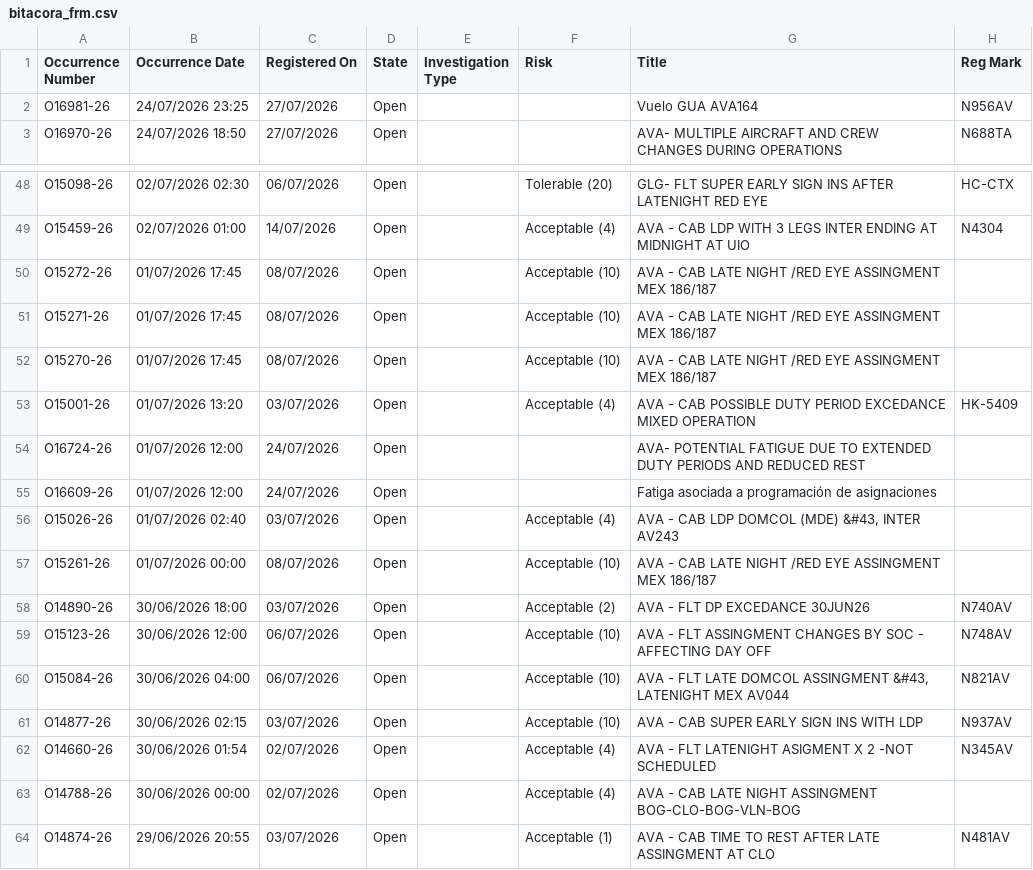
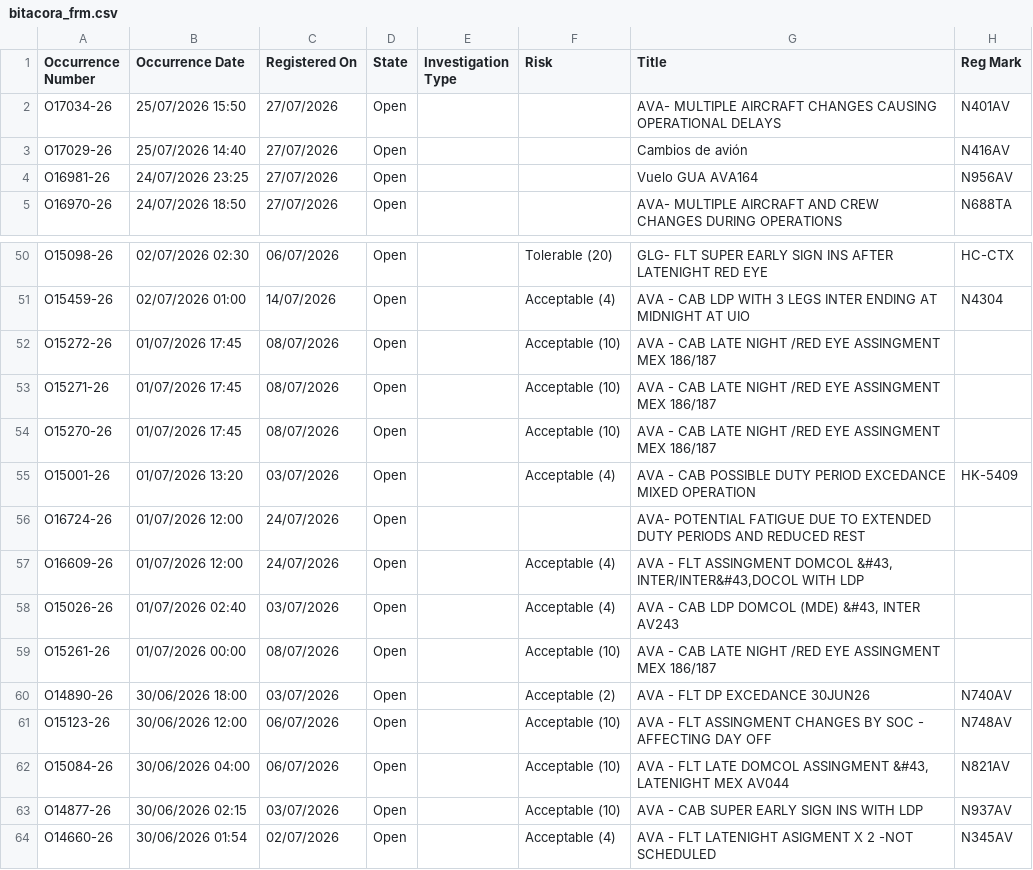
Before and after one commit to luibernip/segops, a CSV file: bitacora_frm.csv, drawn as a sheet; only a part is shown, gaps mark what is left out; the shorter side is filled out with more unchanged rows.

```diff
--- a/bitacora_frm.csv
+++ b/bitacora_frm.csv
@@ -1,2 +1,4 @@
 Occurrence Number,Occurrence Date,Registered On,State,Investigation Type,Risk,Title,Reg Mark
+O17034-26,25/07/2026 15:50,27/07/2026,Open,,,AVA- MULTIPLE AIRCRAFT CHANGES CAUSING OPERATIONAL DELAYS,N401AV
+O17029-26,25/07/2026 14:40,27/07/2026,Open,,,Cambios de avión,N416AV
 O16981-26,24/07/2026 23:25,27/07/2026,Open,,,Vuelo GUA AVA164,N956AV
@@ -54,3 +56,3 @@ O15001-26,01/07/2026 13:20,03/07/2026,Open,,Acceptable (4),AVA - CAB POSSIBLE DU
 O16724-26,01/07/2026 12:00,24/07/2026,Open,,,AVA- POTENTIAL FATIGUE DUE TO EXTENDED DUTY PERIODS AND REDUCED REST,
-O16609-26,01/07/2026 12:00,24/07/2026,Open,,,Fatiga asociada a programación de asignaciones,
+O16609-26,01/07/2026 12:00,24/07/2026,Open,,Acceptable (4),"AVA - FLT ASSINGMENT DOMCOL &#43, INTER/INTER&#43,DOCOL WITH LDP",
 O15026-26,01/07/2026 02:40,03/07/2026,Open,,Acceptable (4),"AVA - CAB LDP DOMCOL (MDE) &#43, INTER AV243",
```
Also changed, not shown: bitacora_cbn.csv, bitacora_cbn_real.csv, 4 other files.
